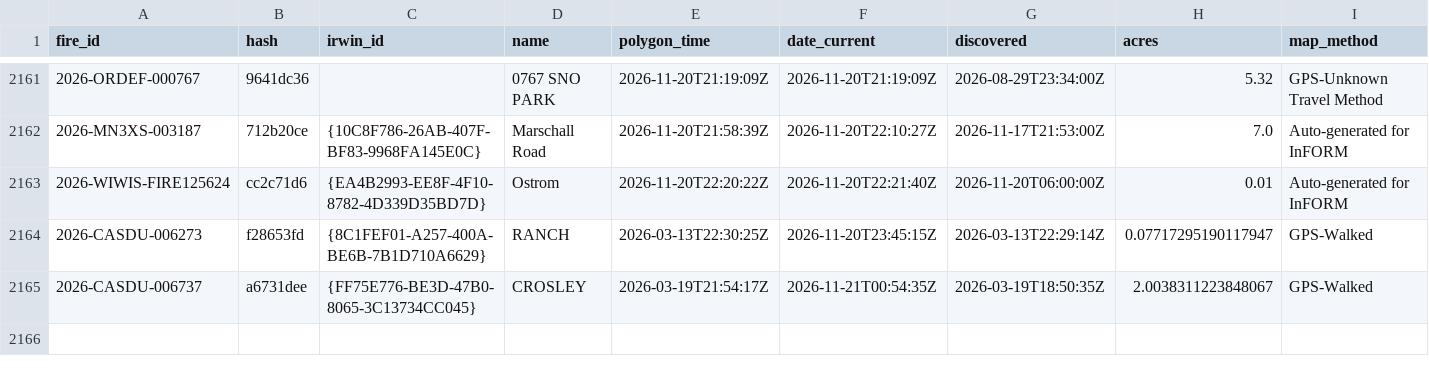
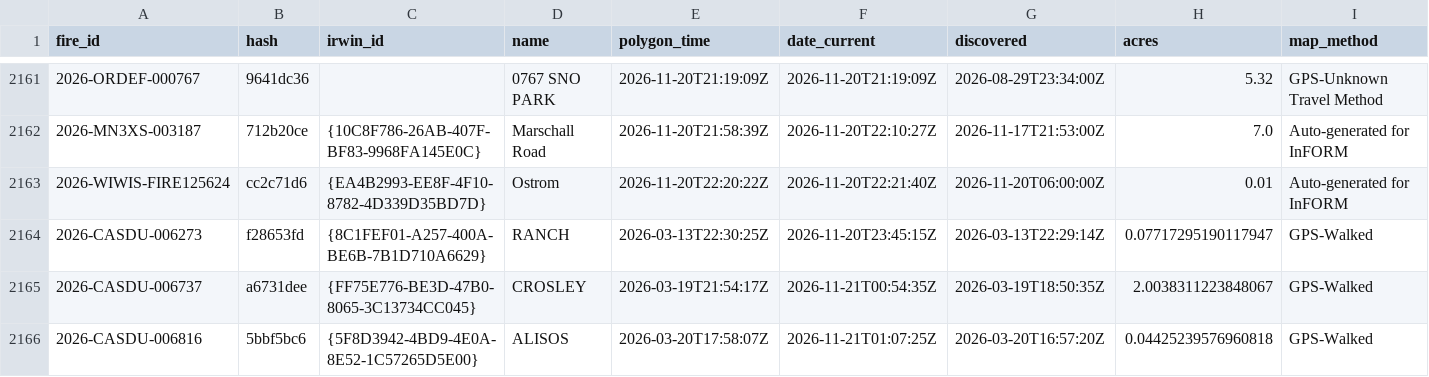
Before and after one commit to GT-Fire-Research-and-Innovation/WildfireRepo1, a CSV file: perimeters/index.csv, drawn as a sheet; only a part is shown, gaps mark what is left out; rows hold the shown columns only; the diff names each change by its address in the sheet, - before the commit and + after, or states it on an @@ line.

```diff
--- a/perimeters/index.csv
+++ b/perimeters/index.csv
+row 2166: 2026-CASDU-006816 | 5bbf5bc6 | {5F8D3942-4BD9-4E0A-8E52-1C57265D5E00} | ALISOS | 2026-03-20T17:58:07Z | 2026-11-21T01:07:25Z | 2026-03-20T16:57:20Z | 0.04425239576960818 | GPS-Walked
```
Also changed, not shown: perimeters/polls/2026-11.csv, perimeters/seen.csv, 1 other file.
